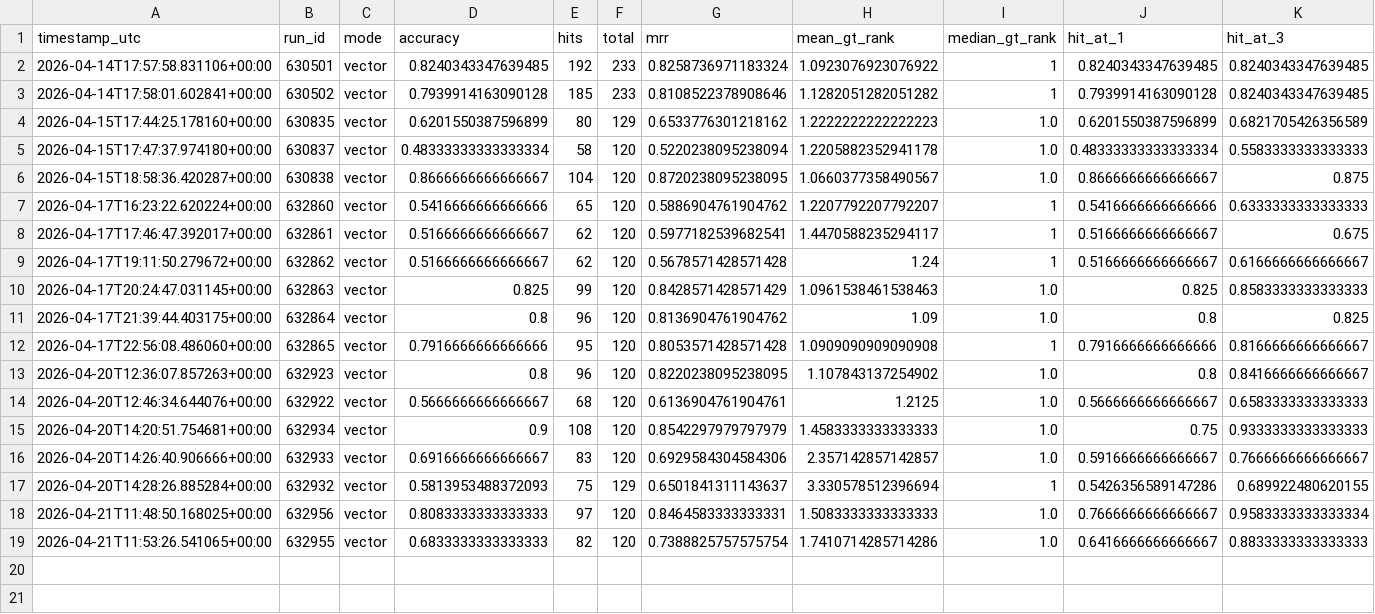
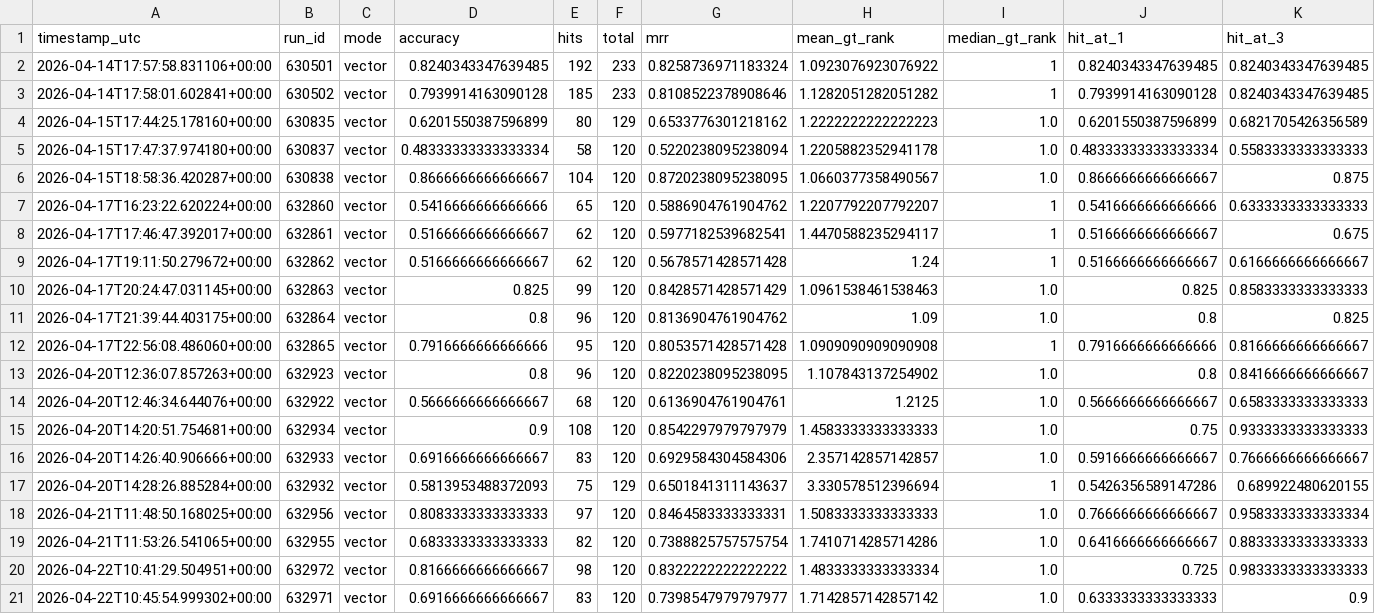
Before and after one commit to dieterich-lab/CardioGuidelinesGraph, a CSV file: docs/generated/grounding/ground_truth_vector_runs_manifest.csv, drawn as a sheet; only a part is shown; rows hold the shown columns only; the diff names each change by its address in the sheet, - before the commit and + after, or states it on an @@ line.

Commit message:
artifacts: add vector grounding outputs for runs 632971 and 632972

```diff
--- a/docs/generated/grounding/ground_truth_vector_runs_manifest.csv
+++ b/docs/generated/grounding/ground_truth_vector_runs_manifest.csv
+row 20: 2026-04-22T10:41:29.504951+00:00 | 632972 | vector | 0.8166666666666667 | 98 | 120 | 0.8322222222222222 | 1.4833333333333334 | 1.0 | 0.725 | 0.9833333333333333
+row 21: 2026-04-22T10:45:54.999302+00:00 | 632971 | vector | 0.6916666666666667 | 83 | 120 | 0.7398547979797977 | 1.7142857142857142 | 1.0 | 0.6333333333333333 | 0.9
```
Also changed, not shown: 3 other files.
